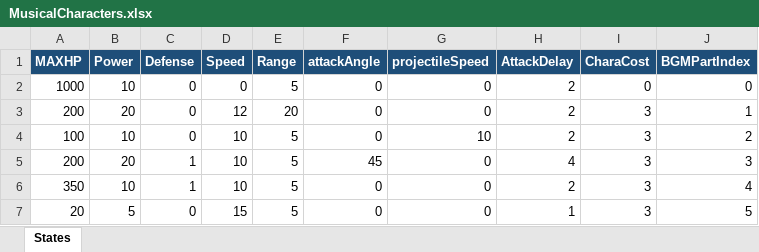
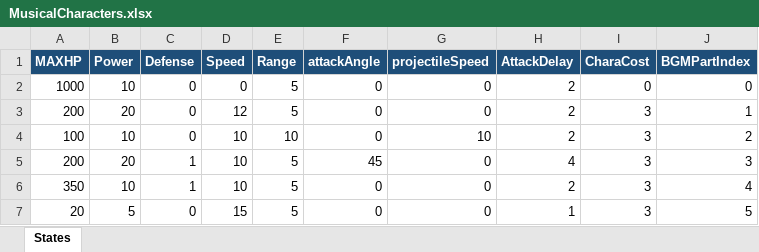
Before and after one commit to little-hoge/MusicalStrategy, an Excel workbook: Assets/Resources/ScriptableObjects/MusicalCharacters.xlsx, sheet States, drawn as a sheet; values as stored, in another font and other column widths than the file's, no borders; the diff names each change by its address in the sheet, - before the commit and + after, or states it on an @@ line.

```diff
--- a/Assets/Resources/ScriptableObjects/MusicalCharacters.xlsx (sheet States)
+++ b/Assets/Resources/ScriptableObjects/MusicalCharacters.xlsx (sheet States)
-E3 (Range): 20
+E3 (Range): 5
-E4 (Range): 5
+E4 (Range): 10
```
Also changed, not shown: 49 other files.
